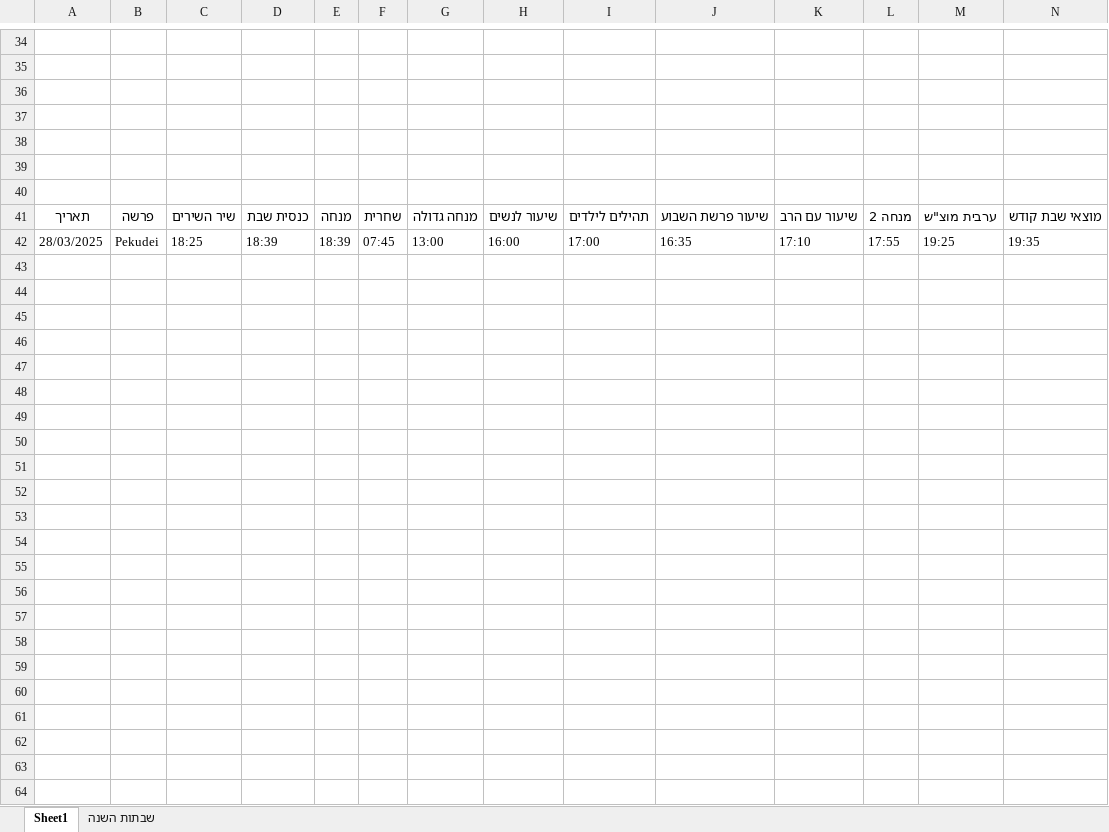
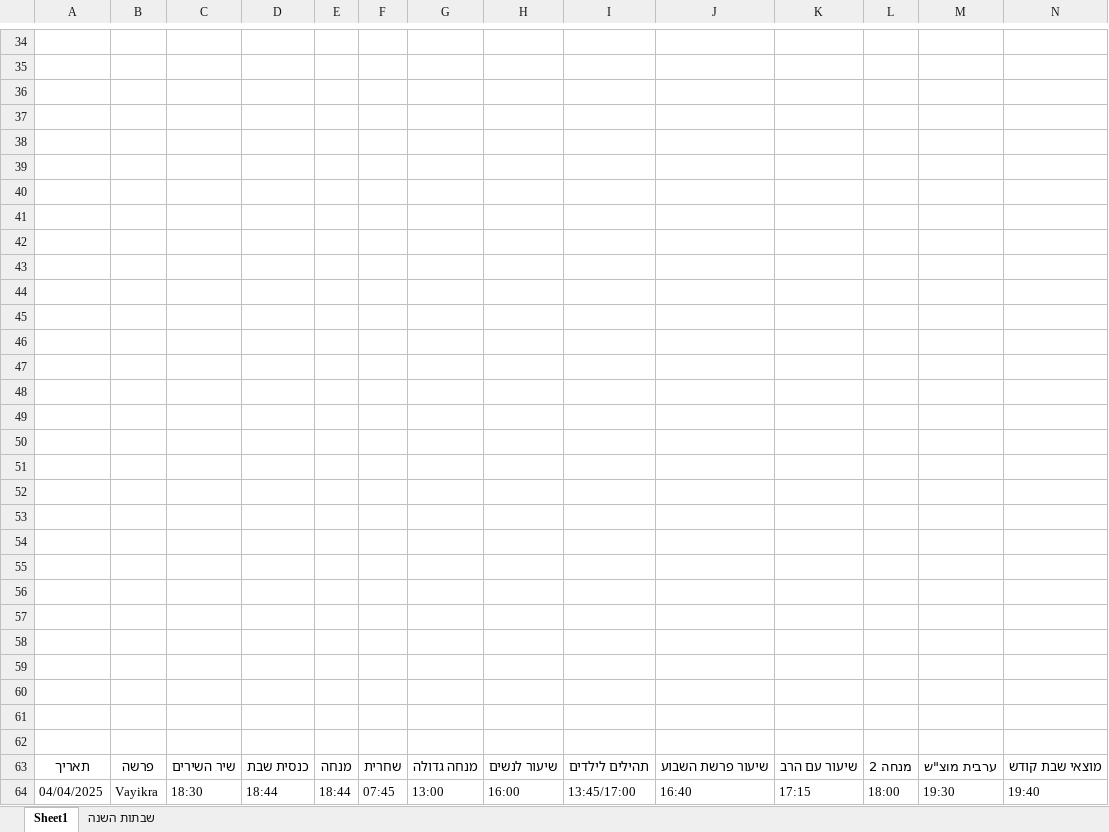
Before and after one commit to pilou73/horaires-shabbat, an Excel workbook: output/horaires_shabbat.xlsx, sheet Sheet1, drawn as a sheet; only a part is shown, gaps mark what is left out; values as stored, in another font and other column widths than the file's, no borders; removed rows and columns are numbered as before the commit, all else as after; rows hold the shown columns only; the diff names each change by its address in the sheet, - before the commit and + after, or states it on an @@ line.

```diff
--- a/output/horaires_shabbat.xlsx (sheet Sheet1)
+++ b/output/horaires_shabbat.xlsx (sheet Sheet1)
+row 41: (empty)
+row 42: (empty)
+row 43: (empty)
+row 44: (empty)
+row 45: (empty)
+row 46: (empty)
+row 47: (empty)
+row 48: (empty)
+row 49: (empty)
+row 50: (empty)
+row 51: (empty)
+row 52: (empty)
+row 53: (empty)
+row 54: (empty)
+row 55: (empty)
+row 56: (empty)
+row 57: (empty)
+row 58: (empty)
+row 59: (empty)
+row 60: (empty)
+row 61: (empty)
+row 62: (empty)
-row 42: 28/03/2025 | Pekudei | 18:25 | 18:39 | 18:39 | 07:45 | 13:00 | 16:00 | 17:00 | 16:35 | 17:10 | 17:55 | 19:25 | 19:35
+row 64: 04/04/2025 | Vayikra | 18:30 | 18:44 | 18:44 | 07:45 | 13:00 | 16:00 | 13:45/17:00 | 16:40 | 17:15 | 18:00 | 19:30 | 19:40
```
Also changed, not shown: 6 other files.
